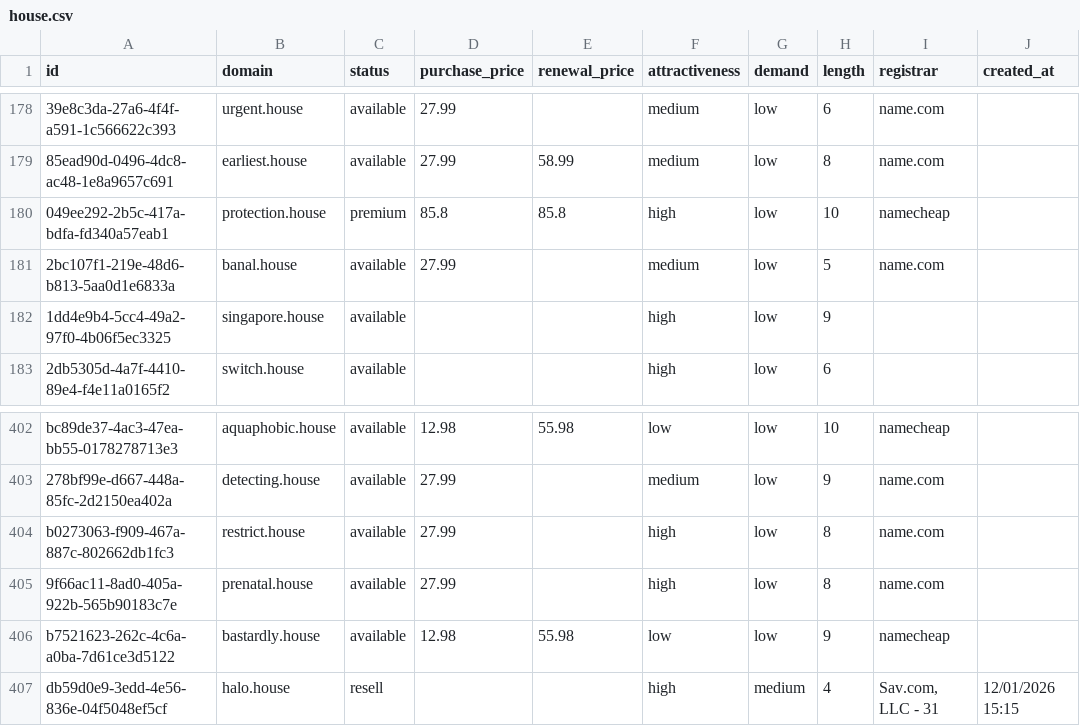
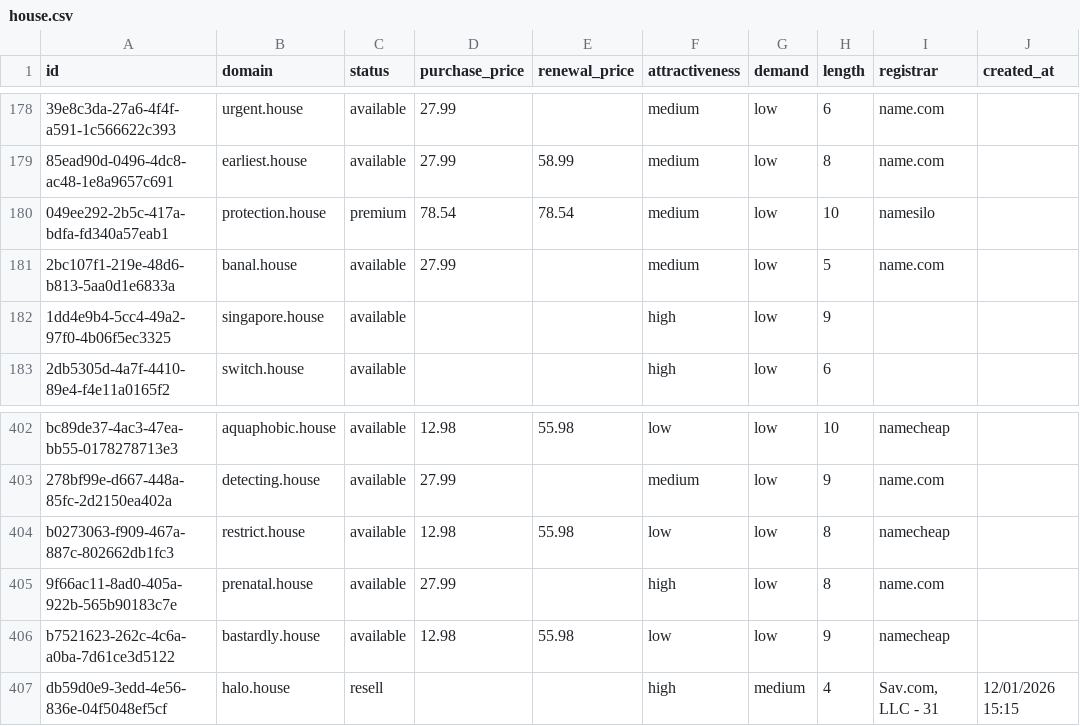
Before and after one commit to UniqueDomains/house-oneword-domains, a CSV file: house.csv, drawn as a sheet; only a part is shown, gaps mark what is left out; the diff names each change by its address in the sheet, - before the commit and + after, or states it on an @@ line.

Commit message:
Domains update

```diff
--- a/house.csv
+++ b/house.csv
-D180 (purchase_price): 85.8
+D180 (purchase_price): 78.54
-E180 (renewal_price): 85.8
+E180 (renewal_price): 78.54
-F180 (attractiveness): high
+F180 (attractiveness): medium
-I180 (registrar): namecheap
+I180 (registrar): namesilo
-D404 (purchase_price): 27.99
+D404 (purchase_price): 12.98
-E404 (renewal_price): (empty)
+E404 (renewal_price): 55.98
-F404 (attractiveness): high
+F404 (attractiveness): low
-I404 (registrar): name.com
+I404 (registrar): namecheap
```
Also changed, not shown: 4 other files.
